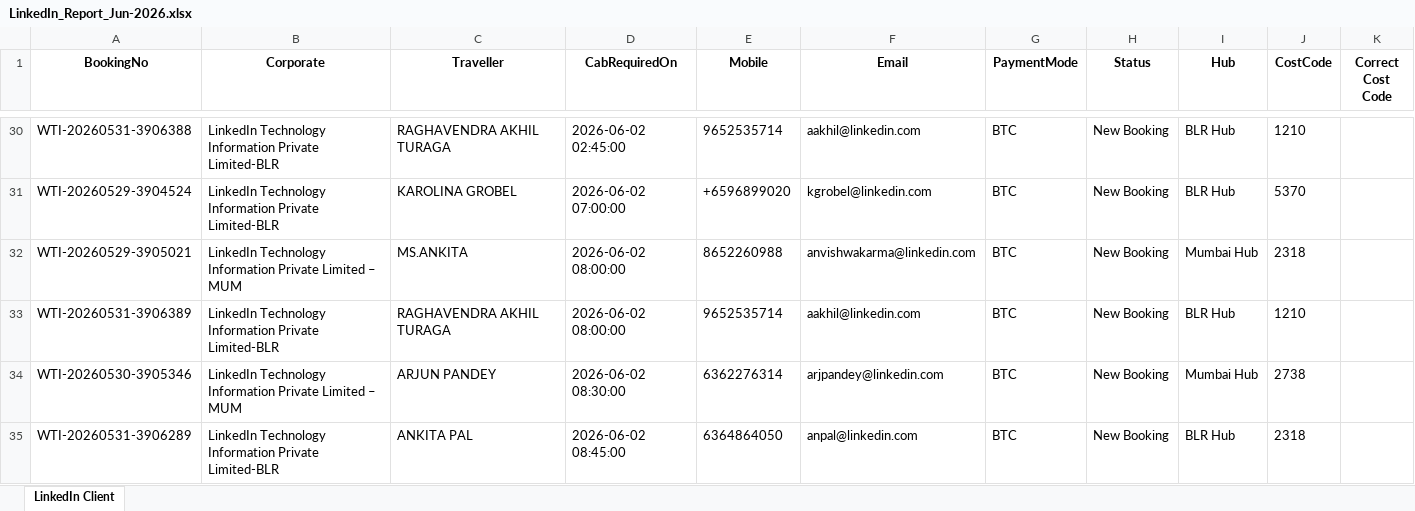
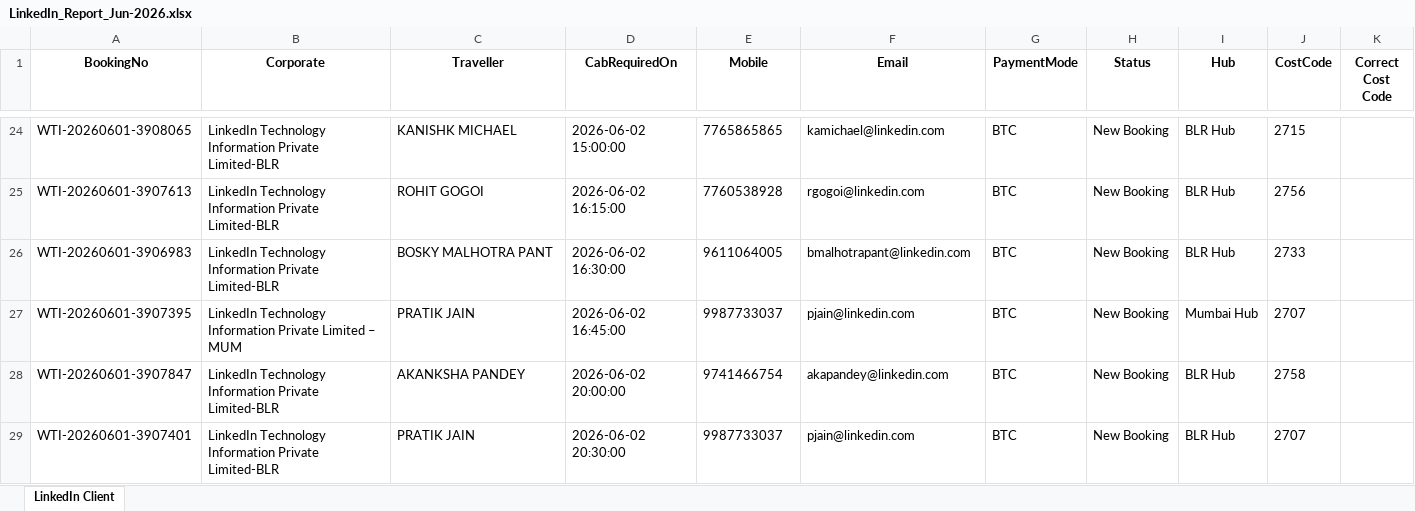
Before and after one commit to Adit-Sharma-Wti/Reservation-Booking-Report-Automation-Payment-Mode-, an Excel workbook: store/Jun-2026/Mail Attachment/LinkedIn_Report_Jun-2026.xlsx, sheet LinkedIn Client, drawn as a sheet; only a part is shown, gaps mark what is left out; values as stored, in another font and other column widths than the file's, no borders; removed rows and columns are numbered as before the commit, all else as after; the diff covers the shown part only; the diff names each change by its address in the sheet, - before the commit and + after, or states it on an @@ line.

```diff
--- a/store/Jun-2026/Mail Attachment/LinkedIn_Report_Jun-2026.xlsx (sheet LinkedIn Client)
+++ b/store/Jun-2026/Mail Attachment/LinkedIn_Report_Jun-2026.xlsx (sheet LinkedIn Client)
-A24 (BookingNo): WTI-20260531-3906388
+A24 (BookingNo): WTI-20260601-3908065
-C24 (Traveller): RAGHAVENDRA AKHIL TURAGA
+C24 (Traveller): KANISHK MICHAEL
-D24 (CabRequiredOn): 2026-06-02 02:45:00
+D24 (CabRequiredOn): 2026-06-02 15:00:00
-E24 (Mobile): 9652535714
+E24 (Mobile): 7765865865
-F24 (Email): aakhil@linkedin.com
+F24 (Email): kamichael@linkedin.com
-J24 (CostCode): 1210
+J24 (CostCode): 2715
+row 25: WTI-20260601-3907613 | LinkedIn Technology Information Private Limited-BLR | ROHIT GOGOI | 2026-06-02 16:15:00 | 7760538928 | rgogoi@linkedin.com | BTC | New Booking | BLR Hub | 2756
-A26 (BookingNo): WTI-20260529-3904524
+A26 (BookingNo): WTI-20260601-3906983
-C26 (Traveller): KAROLINA GROBEL
+C26 (Traveller): BOSKY MALHOTRA PANT
-D26 (CabRequiredOn): 2026-06-02 07:00:00
+D26 (CabRequiredOn): 2026-06-02 16:30:00
-E26 (Mobile): +6596899020
+E26 (Mobile): 9611064005
-F26 (Email): kgrobel@linkedin.com
+F26 (Email): bmalhotrapant@linkedin.com
-J26 (CostCode): 5370
+J26 (CostCode): 2733
-A27 (BookingNo): WTI-20260529-3905021
+A27 (BookingNo): WTI-20260601-3907395
-C27 (Traveller): MS.ANKITA
+C27 (Traveller): PRATIK JAIN
-D27 (CabRequiredOn): 2026-06-02 08:00:00
+D27 (CabRequiredOn): 2026-06-02 16:45:00
-E27 (Mobile): 8652260988
+E27 (Mobile): 9987733037
-F27 (Email): anvishwakarma@linkedin.com
+F27 (Email): pjain@linkedin.com
-J27 (CostCode): 2318
+J27 (CostCode): 2707
-A28 (BookingNo): WTI-20260531-3906389
+A28 (BookingNo): WTI-20260601-3907847
-C28 (Traveller): RAGHAVENDRA AKHIL TURAGA
+C28 (Traveller): AKANKSHA PANDEY
-D28 (CabRequiredOn): 2026-06-02 08:00:00
+D28 (CabRequiredOn): 2026-06-02 20:00:00
-E28 (Mobile): 9652535714
+E28 (Mobile): 9741466754
-F28 (Email): aakhil@linkedin.com
+F28 (Email): akapandey@linkedin.com
-J28 (CostCode): 1210
+J28 (CostCode): 2758
-row 34: WTI-20260530-3905346 | LinkedIn Technology Information Private Limited – MUM | ARJUN PANDEY | 2026-06-02 08:30:00 | 6362276314 | arjpandey@linkedin.com | BTC | New Booking | Mumbai Hub | 2738
-A29 (BookingNo): WTI-20260531-3906289
+A29 (BookingNo): WTI-20260601-3907401
-C29 (Traveller): ANKITA PAL
+C29 (Traveller): PRATIK JAIN
-D29 (CabRequiredOn): 2026-06-02 08:45:00
+D29 (CabRequiredOn): 2026-06-02 20:30:00
-E29 (Mobile): 6364864050
+E29 (Mobile): 9987733037
-F29 (Email): anpal@linkedin.com
+F29 (Email): pjain@linkedin.com
-J29 (CostCode): 2318
+J29 (CostCode): 2707
```
Also changed, not shown: 19 added rows, 70 removed rows and 83 edited cells elsewhere in this sheet, store/Jun-2026/Mail Attachment/BTC_Report_Jun-2026.xlsx, store/Jun-2026/Mail Attachment/Non_BTC_Report_Jun-2026.xlsx, 9 other files.
